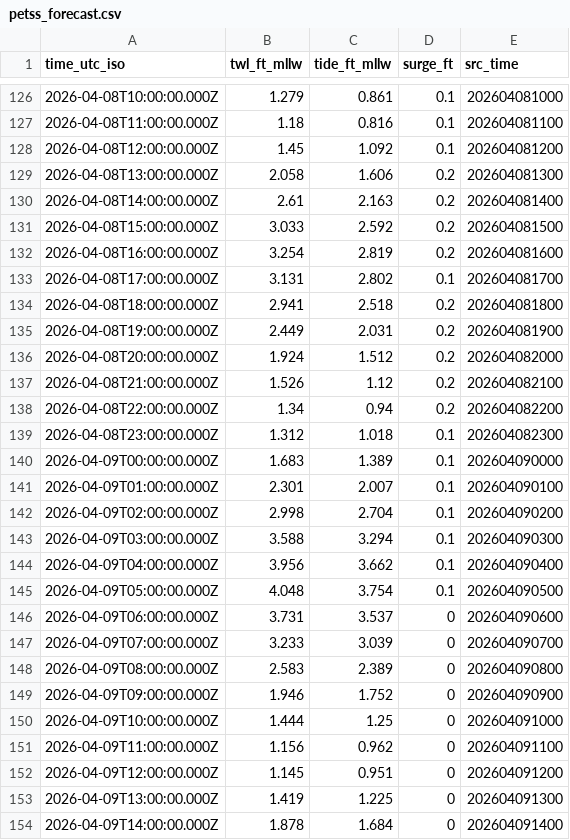
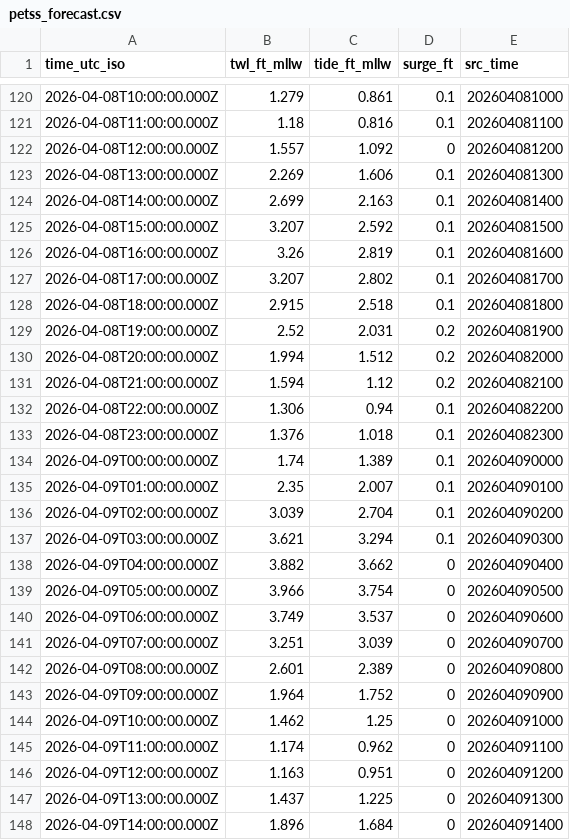
Before and after one commit to hondrospj/shorelysafe_flooding, a CSV file: data/gauges/absecon-channel/petss_forecast.csv, drawn as a sheet; only a part is shown, gaps mark what is left out; the diff covers the shown part only.

```diff
--- a/data/gauges/absecon-channel/petss_forecast.csv
+++ b/data/gauges/absecon-channel/petss_forecast.csv
@@ -127,28 +121,28 @@ time_utc_iso,twl_ft_mllw,tide_ft_mllw,surge_ft,src_time
 2026-04-08T11:00:00.000Z,1.18,0.816,0.1,202604081100
-2026-04-08T12:00:00.000Z,1.45,1.092,0.1,202604081200
-2026-04-08T13:00:00.000Z,2.058,1.606,0.2,202604081300
-2026-04-08T14:00:00.000Z,2.61,2.163,0.2,202604081400
-2026-04-08T15:00:00.000Z,3.033,2.592,0.2,202604081500
-2026-04-08T16:00:00.000Z,3.254,2.819,0.2,202604081600
-2026-04-08T17:00:00.000Z,3.131,2.802,0.1,202604081700
-2026-04-08T18:00:00.000Z,2.941,2.518,0.2,202604081800
-2026-04-08T19:00:00.000Z,2.449,2.031,0.2,202604081900
-2026-04-08T20:00:00.000Z,1.924,1.512,0.2,202604082000
-2026-04-08T21:00:00.000Z,1.526,1.12,0.2,202604082100
-2026-04-08T22:00:00.000Z,1.34,0.94,0.2,202604082200
-2026-04-08T23:00:00.000Z,1.312,1.018,0.1,202604082300
-2026-04-09T00:00:00.000Z,1.683,1.389,0.1,202604090000
-2026-04-09T01:00:00.000Z,2.301,2.007,0.1,202604090100
-2026-04-09T02:00:00.000Z,2.998,2.704,0.1,202604090200
-2026-04-09T03:00:00.000Z,3.588,3.294,0.1,202604090300
-2026-04-09T04:00:00.000Z,3.956,3.662,0.1,202604090400
-2026-04-09T05:00:00.000Z,4.048,3.754,0.1,202604090500
-2026-04-09T06:00:00.000Z,3.731,3.537,0,202604090600
-2026-04-09T07:00:00.000Z,3.233,3.039,0,202604090700
-2026-04-09T08:00:00.000Z,2.583,2.389,0,202604090800
-2026-04-09T09:00:00.000Z,1.946,1.752,0,202604090900
-2026-04-09T10:00:00.000Z,1.444,1.25,0,202604091000
-2026-04-09T11:00:00.000Z,1.156,0.962,0,202604091100
-2026-04-09T12:00:00.000Z,1.145,0.951,0,202604091200
-2026-04-09T13:00:00.000Z,1.419,1.225,0,202604091300
-2026-04-09T14:00:00.000Z,1.878,1.684,0,202604091400
+2026-04-08T12:00:00.000Z,1.557,1.092,0,202604081200
+2026-04-08T13:00:00.000Z,2.269,1.606,0.1,202604081300
+2026-04-08T14:00:00.000Z,2.699,2.163,0.1,202604081400
+2026-04-08T15:00:00.000Z,3.207,2.592,0.1,202604081500
+2026-04-08T16:00:00.000Z,3.26,2.819,0.1,202604081600
+2026-04-08T17:00:00.000Z,3.207,2.802,0.1,202604081700
+2026-04-08T18:00:00.000Z,2.915,2.518,0.1,202604081800
+2026-04-08T19:00:00.000Z,2.52,2.031,0.2,202604081900
+2026-04-08T20:00:00.000Z,1.994,1.512,0.2,202604082000
+2026-04-08T21:00:00.000Z,1.594,1.12,0.2,202604082100
+2026-04-08T22:00:00.000Z,1.306,0.94,0.1,202604082200
+2026-04-08T23:00:00.000Z,1.376,1.018,0.1,202604082300
+2026-04-09T00:00:00.000Z,1.74,1.389,0.1,202604090000
+2026-04-09T01:00:00.000Z,2.35,2.007,0.1,202604090100
+2026-04-09T02:00:00.000Z,3.039,2.704,0.1,202604090200
+2026-04-09T03:00:00.000Z,3.621,3.294,0.1,202604090300
+2026-04-09T04:00:00.000Z,3.882,3.662,0,202604090400
+2026-04-09T05:00:00.000Z,3.966,3.754,0,202604090500
+2026-04-09T06:00:00.000Z,3.749,3.537,0,202604090600
+2026-04-09T07:00:00.000Z,3.251,3.039,0,202604090700
+2026-04-09T08:00:00.000Z,2.601,2.389,0,202604090800
+2026-04-09T09:00:00.000Z,1.964,1.752,0,202604090900
+2026-04-09T10:00:00.000Z,1.462,1.25,0,202604091000
+2026-04-09T11:00:00.000Z,1.174,0.962,0,202604091100
+2026-04-09T12:00:00.000Z,1.163,0.951,0,202604091200
+2026-04-09T13:00:00.000Z,1.437,1.225,0,202604091300
+2026-04-09T14:00:00.000Z,1.896,1.684,0,202604091400
```
Also changed, not shown: 6 added rows, 6 removed rows and 87 edited cells elsewhere in this file, 3 other files.
